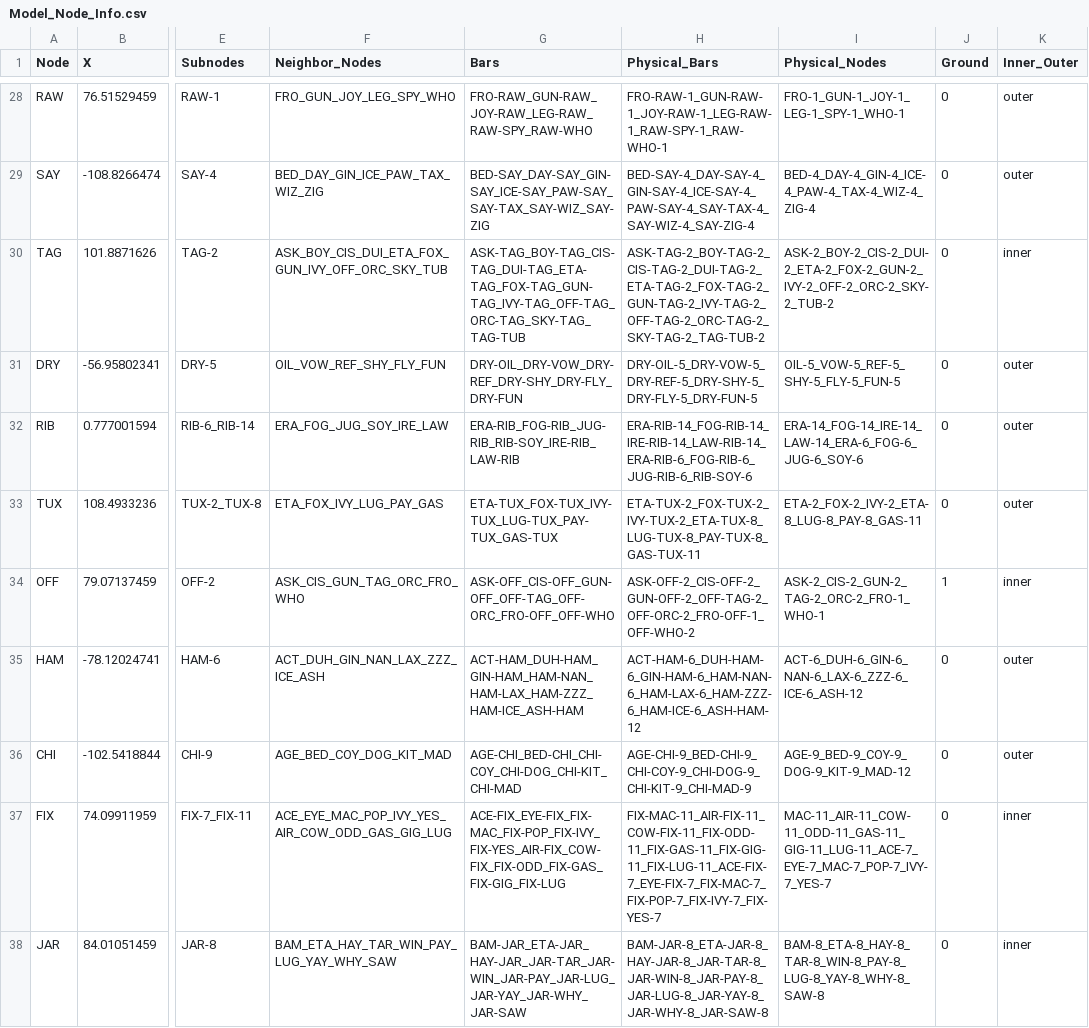
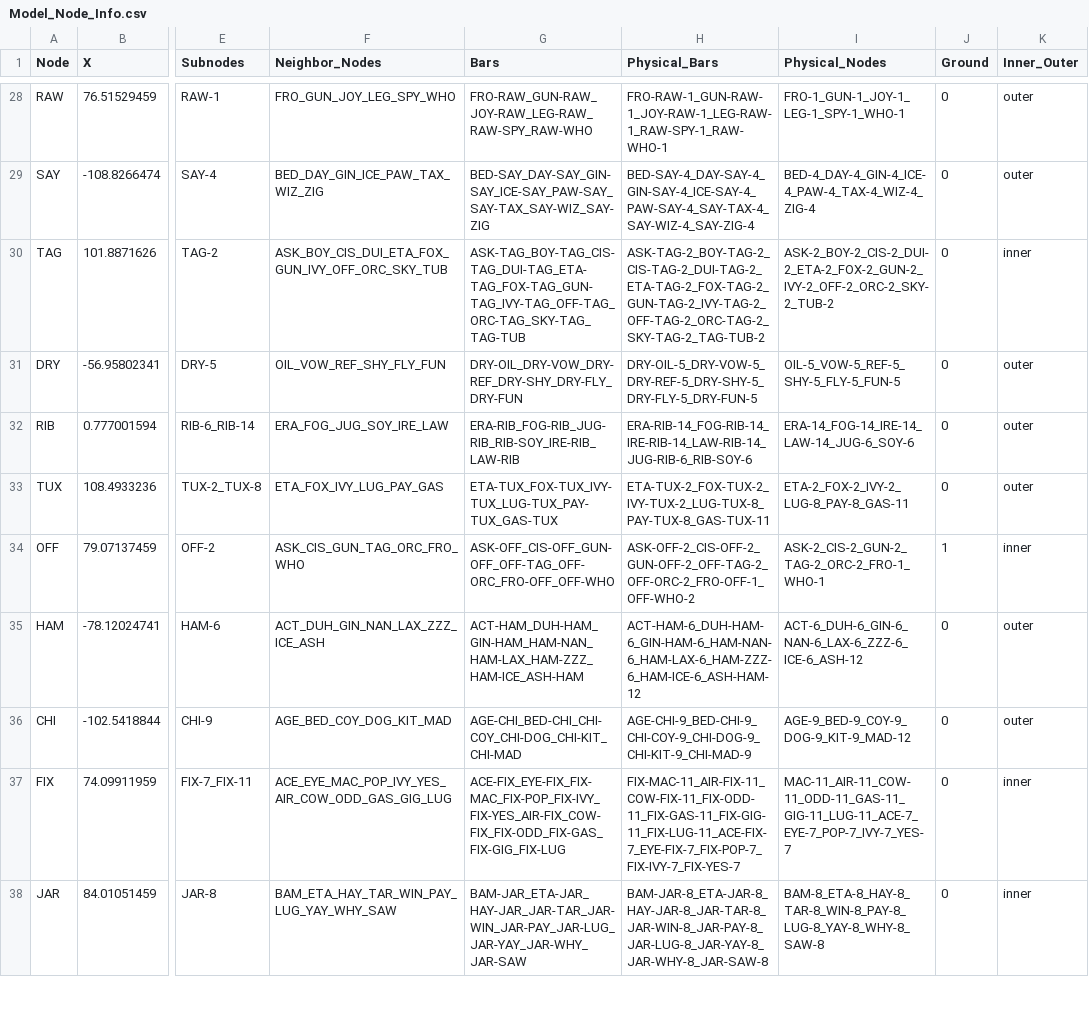
Before and after one commit to DrBrainlove/DBL_LEDcontrol, a CSV file: DBL2_lighting/mapping_datasets/Full_Brain/Model_Node_Info.csv, drawn as a sheet; only a part is shown, gaps mark what is left out; the diff covers the shown part only; the diff names each change by its address in the sheet, - before the commit and + after, or states it on an @@ line.

```diff
--- a/DBL2_lighting/mapping_datasets/Full_Brain/Model_Node_Info.csv
+++ b/DBL2_lighting/mapping_datasets/Full_Brain/Model_Node_Info.csv
-H32 (Physical_Bars): ERA-RIB-14_FOG-RIB-14_IRE-RIB-14_LAW-RIB-14_ERA-RIB-6_FOG-RIB-6_JUG-RIB-6_RIB-SOY-6
+H32 (Physical_Bars): ERA-RIB-14_FOG-RIB-14_IRE-RIB-14_LAW-RIB-14_JUG-RIB-6_RIB-SOY-6
-I32 (Physical_Nodes): ERA-14_FOG-14_IRE-14_LAW-14_ERA-6_FOG-6_JUG-6_SOY-6
+I32 (Physical_Nodes): ERA-14_FOG-14_IRE-14_LAW-14_JUG-6_SOY-6
-H33 (Physical_Bars): ETA-TUX-2_FOX-TUX-2_IVY-TUX-2_ETA-TUX-8_LUG-TUX-8_PAY-TUX-8_GAS-TUX-11
+H33 (Physical_Bars): ETA-TUX-2_FOX-TUX-2_IVY-TUX-2_LUG-TUX-8_PAY-TUX-8_GAS-TUX-11
-I33 (Physical_Nodes): ETA-2_FOX-2_IVY-2_ETA-8_LUG-8_PAY-8_GAS-11
+I33 (Physical_Nodes): ETA-2_FOX-2_IVY-2_LUG-8_PAY-8_GAS-11
-H37 (Physical_Bars): FIX-MAC-11_AIR-FIX-11_COW-FIX-11_FIX-ODD-11_FIX-GAS-11_FIX-GIG-11_FIX-LUG-11_ACE-FIX-7_EYE-FIX-7_FIX-MAC-7_FIX-POP-7_FIX-IVY-7_FIX-YES-7
+H37 (Physical_Bars): FIX-MAC-11_AIR-FIX-11_COW-FIX-11_FIX-ODD-11_FIX-GAS-11_FIX-GIG-11_FIX-LUG-11_ACE-FIX-7_EYE-FIX-7_FIX-POP-7_FIX-IVY-7_FIX-YES-7
-I37 (Physical_Nodes): MAC-11_AIR-11_COW-11_ODD-11_GAS-11_GIG-11_LUG-11_ACE-7_EYE-7_MAC-7_POP-7_IVY-7_YES-7
+I37 (Physical_Nodes): MAC-11_AIR-11_COW-11_ODD-11_GAS-11_GIG-11_LUG-11_ACE-7_EYE-7_POP-7_IVY-7_YES-7
```
Also changed, not shown: 104 edited cells elsewhere in this file, DBL2_lighting/mapping_datasets/Full_Brain/Structural_Node_Info.csv, DBL2_lighting/mapping_datasets/Module_14/Model_Bar_Info.csv, 21 other files.
